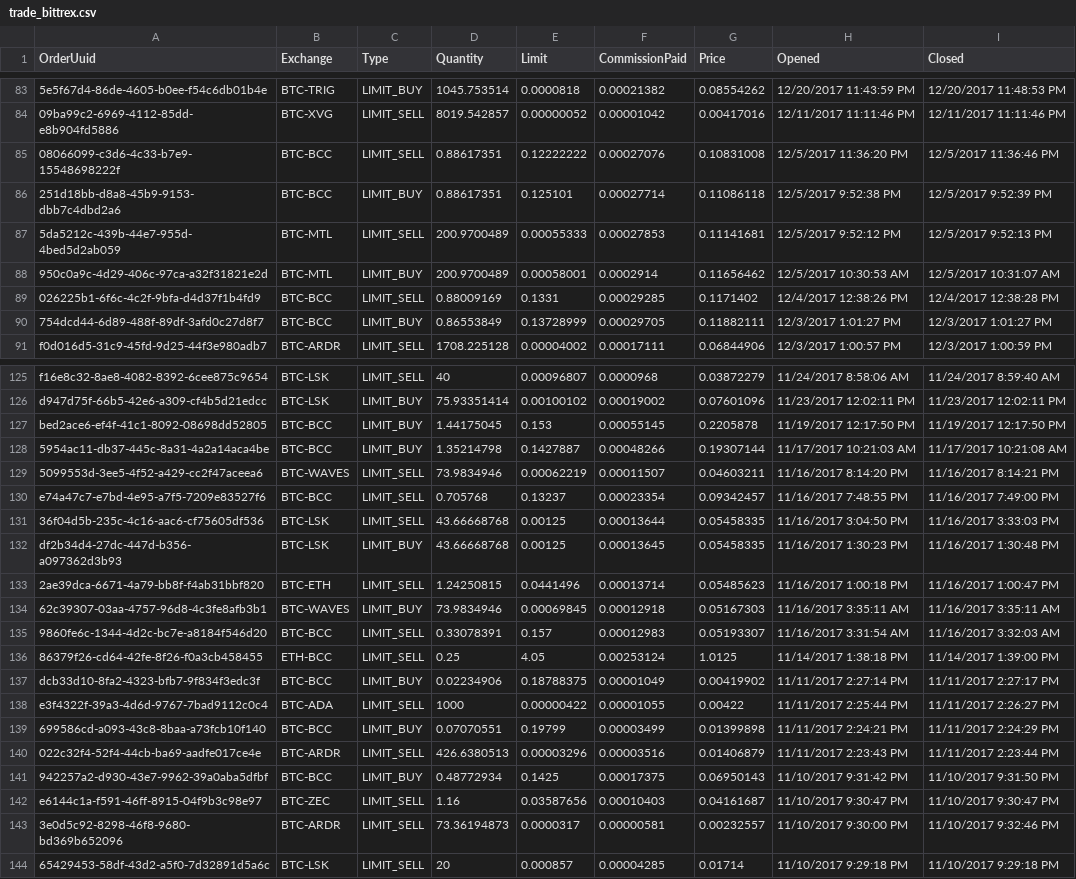
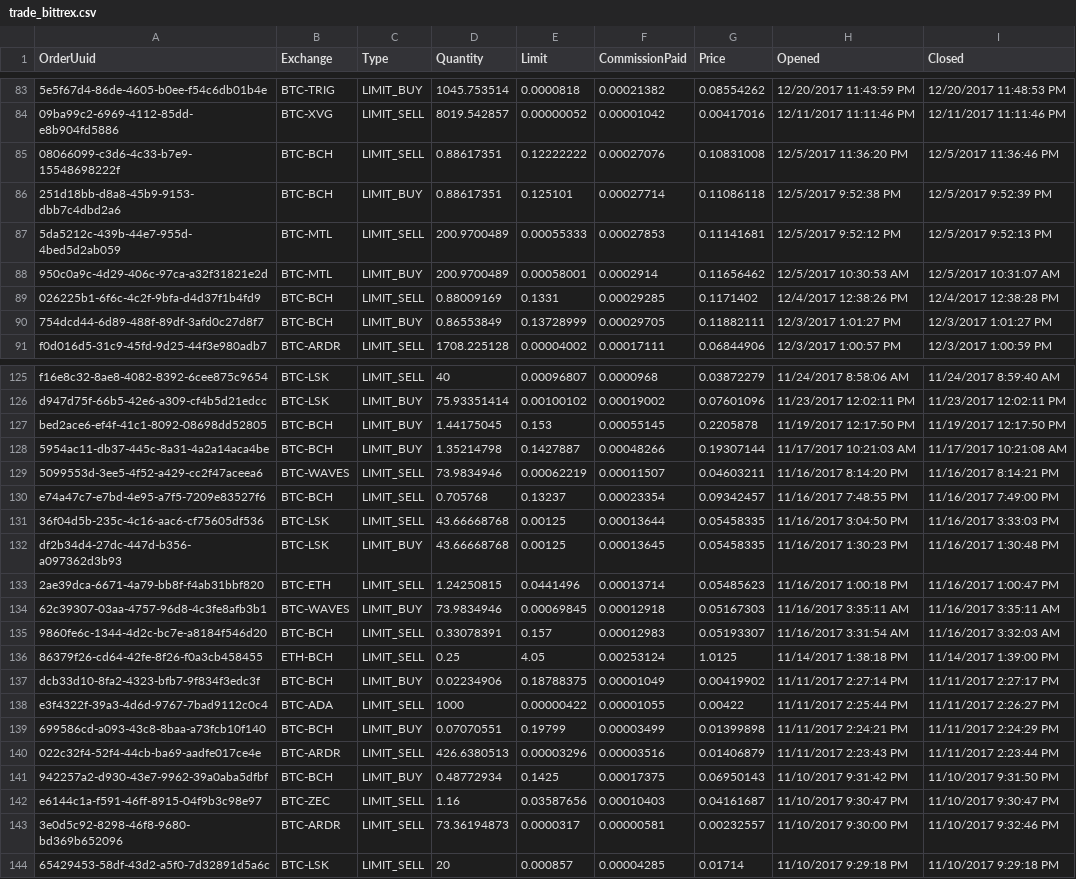
Before and after one commit to hiroshi-mikuriya/cryptocurrency, a CSV file: combine/trade/trade_bittrex.csv, drawn as a sheet; only a part is shown, gaps mark what is left out; the diff covers the shown part only; the diff names each change by its address in the sheet, - before the commit and + after, or states it on an @@ line.

```diff
--- a/combine/trade/trade_bittrex.csv
+++ b/combine/trade/trade_bittrex.csv
-B85:B86 (Exchange): BTC-BCC
+B85:B86 (Exchange): BTC-BCH
-B89:B90 (Exchange): BTC-BCC
+B89:B90 (Exchange): BTC-BCH
-B127:B128 (Exchange): BTC-BCC
+B127:B128 (Exchange): BTC-BCH
-B130 (Exchange): BTC-BCC
+B130 (Exchange): BTC-BCH
-B135 (Exchange): BTC-BCC
+B135 (Exchange): BTC-BCH
-B136 (Exchange): ETH-BCC
+B136 (Exchange): ETH-BCH
-B137 (Exchange): BTC-BCC
+B137 (Exchange): BTC-BCH
-B139 (Exchange): BTC-BCC
+B139 (Exchange): BTC-BCH
-B141 (Exchange): BTC-BCC
+B141 (Exchange): BTC-BCH
```
Also changed, not shown: 3 edited cells elsewhere in this file, combine/trade/other_exchange_trade.csv, combine/trade/trade_ccex.csv, 2 other files.
